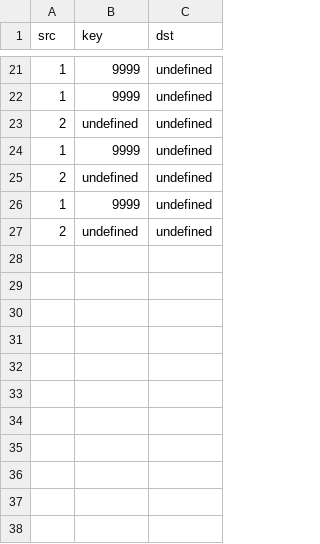
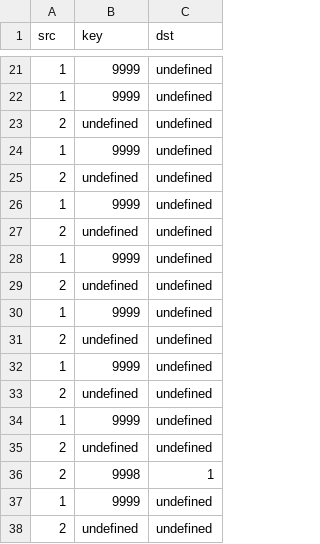
Before and after one commit to idRit/hm-broker, a CSV file: box/set.csv, drawn as a sheet; only a part is shown, gaps mark what is left out; the diff names each change by its address in the sheet, - before the commit and + after, or states it on an @@ line.

```diff
--- a/box/set.csv
+++ b/box/set.csv
+row 28: 1 | 9999 | undefined
+row 29: 2 | undefined | undefined
+row 30: 1 | 9999 | undefined
+row 31: 2 | undefined | undefined
+row 32: 1 | 9999 | undefined
+row 33: 2 | undefined | undefined
+row 34: 1 | 9999 | undefined
+row 35: 2 | undefined | undefined
+row 36: 2 | 9998 | 1
+row 37: 1 | 9999 | undefined
+row 38: 2 | undefined | undefined
```
Also changed, not shown: 5 other files.
